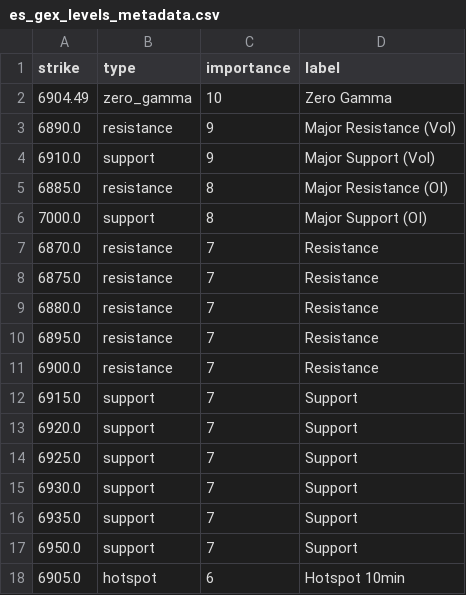
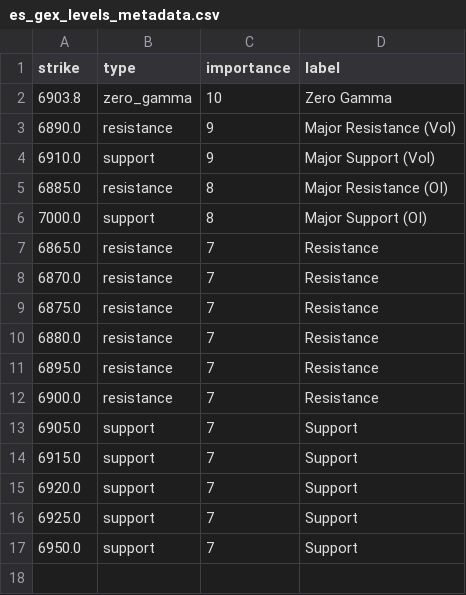
Before and after one commit to enzocosson/gex-tradingview, a CSV file: es_gex_levels_metadata.csv, drawn as a sheet.

```diff
--- a/es_gex_levels_metadata.csv
+++ b/es_gex_levels_metadata.csv
@@ -1,3 +1,3 @@
 strike,type,importance,label
-6904.49,zero_gamma,10,Zero Gamma
+6903.8,zero_gamma,10,Zero Gamma
 6890.0,resistance,9,Major Resistance (Vol)
@@ -6,2 +6,3 @@ strike,type,importance,label
 7000.0,support,8,Major Support (OI)
+6865.0,resistance,7,Resistance
 6870.0,resistance,7,Resistance
@@ -11,2 +12,3 @@ strike,type,importance,label
 6900.0,resistance,7,Resistance
+6905.0,support,7,Support
 6915.0,support,7,Support
@@ -14,5 +16,2 @@ strike,type,importance,label
 6925.0,support,7,Support
-6930.0,support,7,Support
-6935.0,support,7,Support
 6950.0,support,7,Support
-6905.0,hotspot,6,Hotspot 10min
```
Also changed, not shown: es_gex_levels.csv, nq_gex_levels.csv, 2 other files.
